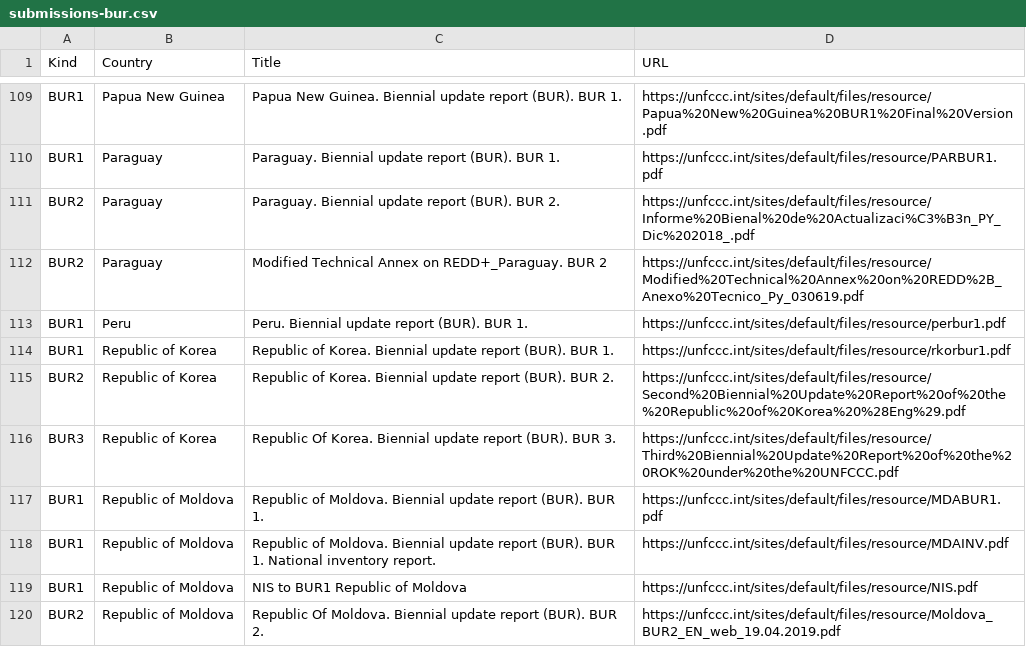
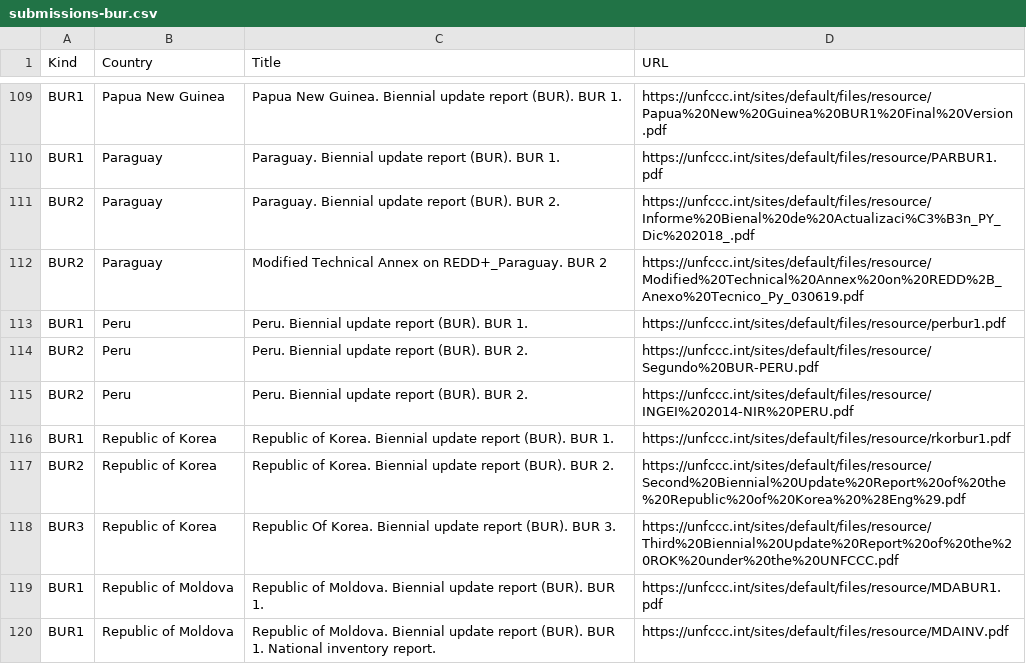
Before and after one commit to openclimatedata/national-inventory-submisions, a CSV file: data/submissions-bur.csv, drawn as a sheet; only a part is shown, gaps mark what is left out; the shorter side is filled out with more unchanged rows.

Commit message:
Update BUR submisions

```diff
--- a/data/submissions-bur.csv
+++ b/data/submissions-bur.csv
@@ -113,2 +113,4 @@ BUR2,Paraguay,Modified Technical Annex on REDD+_Paraguay. BUR 2,https://unfccc.i
 BUR1,Peru,Peru. Biennial update report (BUR). BUR 1.,https://unfccc.int/sites/default/files/resource/perbur1.pdf
+BUR2,Peru,Peru. Biennial update report (BUR).  BUR 2.  ,https://unfccc.int/sites/default/files/resource/Segundo%20BUR-PERU.pdf
+BUR2,Peru,Peru. Biennial update report (BUR).  BUR 2.  ,https://unfccc.int/sites/default/files/resource/INGEI%202014-NIR%20PERU.pdf
 BUR1,Republic of Korea,Republic of Korea. Biennial update report (BUR). BUR 1.,https://unfccc.int/sites/default/files/resource/rkorbur1.pdf
```
